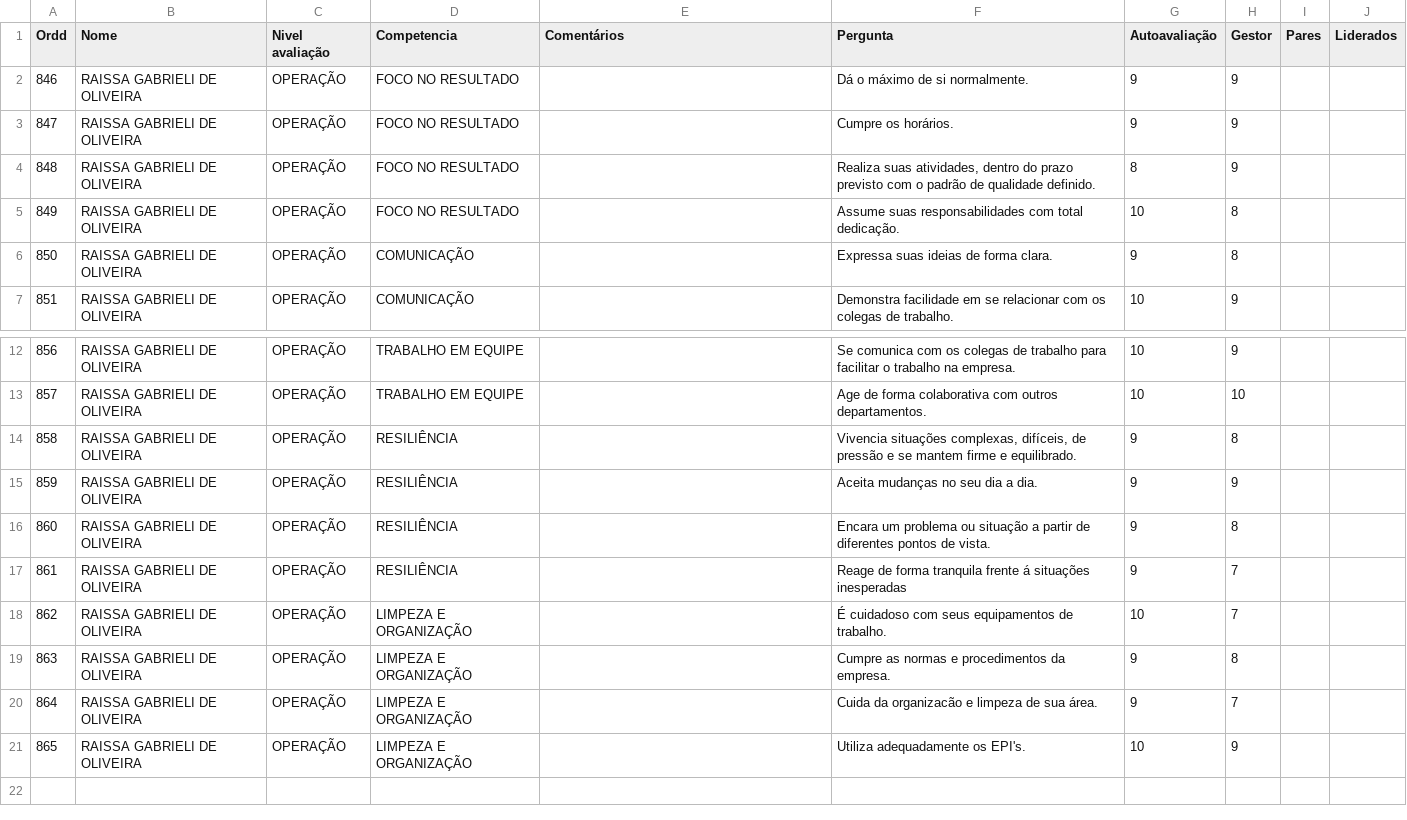
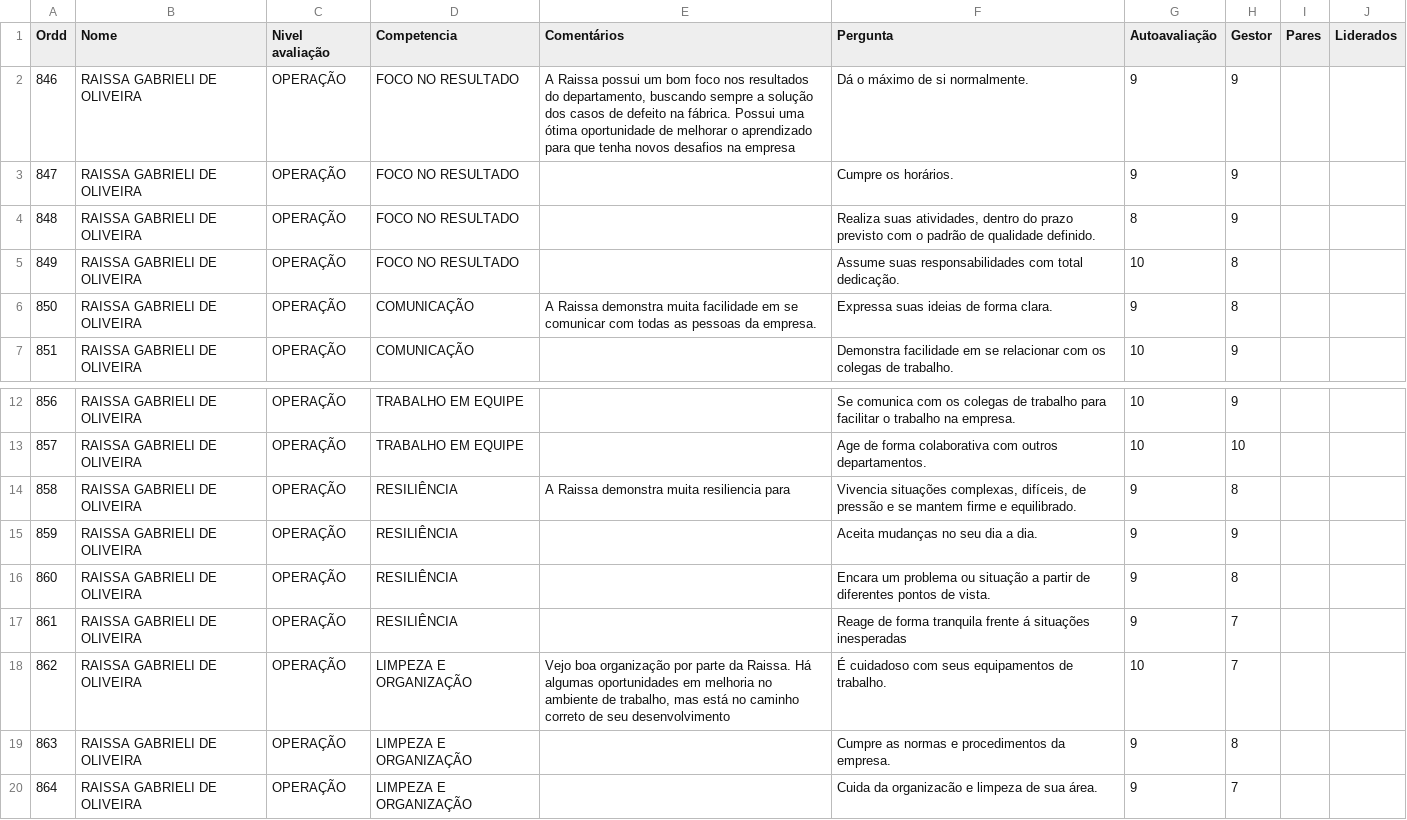
Before and after one commit to Danipag4/3-Carel-Helisson, a CSV file: CarelHellison.csv, drawn as a sheet; only a part is shown, gaps mark what is left out; the shorter side is filled out with more unchanged rows.

Commit message:
Add files via upload

```diff
--- a/CarelHellison.csv
+++ b/CarelHellison.csv
@@ -1,3 +1,3 @@
 Ordd,Nome,Nivel avaliação,Competencia,Comentários,Pergunta,Autoavaliação,Gestor,Pares,Liderados
-846,RAISSA GABRIELI DE OLIVEIRA,OPERAÇÃO,FOCO NO RESULTADO,,Dá o máximo de si normalmente.,9,9,,
+846,RAISSA GABRIELI DE OLIVEIRA,OPERAÇÃO,FOCO NO RESULTADO,"A Raissa possui um bom foco nos resultados do departamento, buscando sempre a solução dos casos de defeito na fábrica. Possui uma ótima oportunidade de melhorar o aprendizado para que tenha novos desafios na empresa",Dá o máximo de si normalmente.,9,9,,
 847,RAISSA GABRIELI DE OLIVEIRA,OPERAÇÃO,FOCO NO RESULTADO,,Cumpre os horários.,9,9,,
@@ -5,3 +5,3 @@ Ordd,Nome,Nivel avaliação,Competencia,Comentários,Pergunta,Autoavaliação,Ge
 849,RAISSA GABRIELI DE OLIVEIRA,OPERAÇÃO,FOCO NO RESULTADO,,Assume suas responsabilidades com total dedicação.,10,8,,
-850,RAISSA GABRIELI DE OLIVEIRA,OPERAÇÃO,COMUNICAÇÃO,,Expressa suas ideias de forma clara.,9,8,,
+850,RAISSA GABRIELI DE OLIVEIRA,OPERAÇÃO,COMUNICAÇÃO,A Raissa demonstra muita facilidade em se comunicar com todas as pessoas da empresa. ,Expressa suas ideias de forma clara.,9,8,,
 851,RAISSA GABRIELI DE OLIVEIRA,OPERAÇÃO,COMUNICAÇÃO,,Demonstra facilidade em se relacionar com os colegas de trabalho.,10,9,,
@@ -13,3 +13,3 @@ Ordd,Nome,Nivel avaliação,Competencia,Comentários,Pergunta,Autoavaliação,Ge
 857,RAISSA GABRIELI DE OLIVEIRA,OPERAÇÃO,TRABALHO EM EQUIPE,,Age de forma colaborativa com outros departamentos.,10,10,,
-858,RAISSA GABRIELI DE OLIVEIRA,OPERAÇÃO,RESILIÊNCIA,,"Vivencia situações complexas, difíceis, de pressão e se mantem firme e equilibrado.",9,8,,
+858,RAISSA GABRIELI DE OLIVEIRA,OPERAÇÃO,RESILIÊNCIA,A Raissa demonstra muita resiliencia para ,"Vivencia situações complexas, difíceis, de pressão e se mantem firme e equilibrado.",9,8,,
 859,RAISSA GABRIELI DE OLIVEIRA,OPERAÇÃO,RESILIÊNCIA,,Aceita mudanças no seu dia a dia.,9,9,,
@@ -17,3 +17,3 @@ Ordd,Nome,Nivel avaliação,Competencia,Comentários,Pergunta,Autoavaliação,Ge
 861,RAISSA GABRIELI DE OLIVEIRA,OPERAÇÃO,RESILIÊNCIA,,Reage de forma tranquila frente á situações inesperadas,9,7,,
-862,RAISSA GABRIELI DE OLIVEIRA,OPERAÇÃO,LIMPEZA E ORGANIZAÇÃO,,É cuidadoso com seus equipamentos de trabalho.,10,7,,
+862,RAISSA GABRIELI DE OLIVEIRA,OPERAÇÃO,LIMPEZA E ORGANIZAÇÃO,"Vejo boa organização por parte da Raissa. Há algumas oportunidades em melhoria no ambiente de trabalho, mas está no caminho correto de seu desenvolvimento",É cuidadoso com seus equipamentos de trabalho.,10,7,,
 863,RAISSA GABRIELI DE OLIVEIRA,OPERAÇÃO,LIMPEZA E ORGANIZAÇÃO,,Cumpre as normas e procedimentos da empresa.,9,8,,
```
